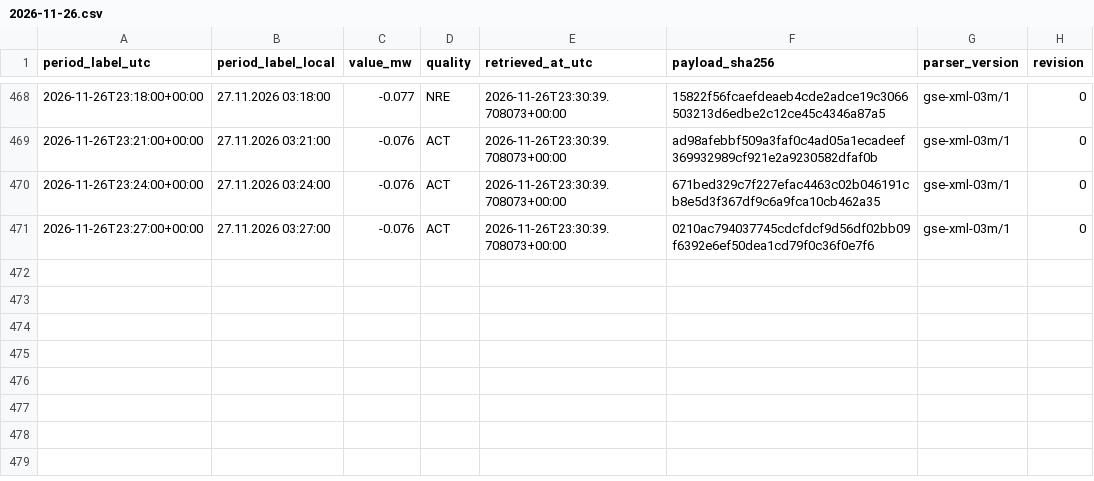
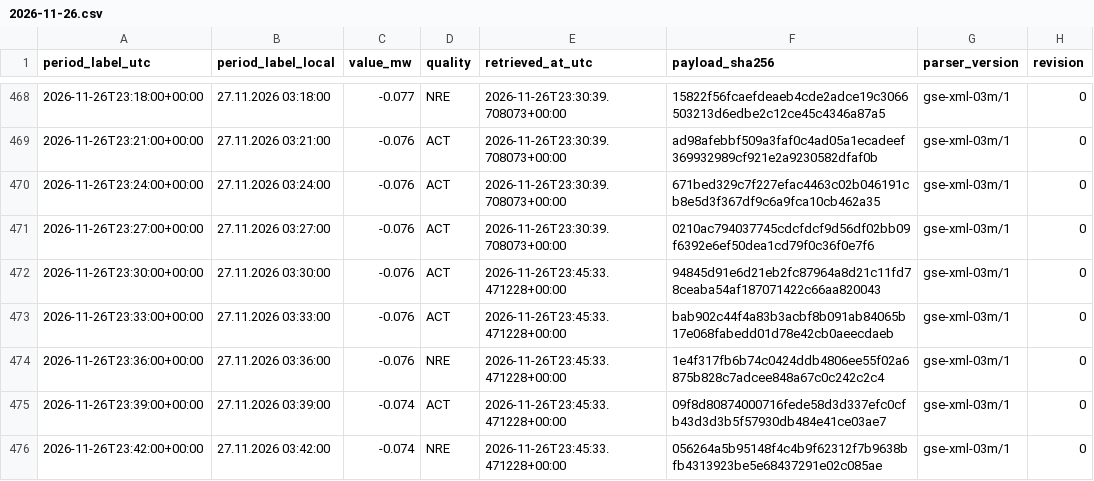
Before and after one commit to GiorgiKhorbaladze/Georgia-WindCast, a CSV file: gse/2026/11/2026-11-26.csv, drawn as a sheet; only a part is shown, gaps mark what is left out; the diff names each change by its address in the sheet, - before the commit and + after, or states it on an @@ line.

```diff
--- a/gse/2026/11/2026-11-26.csv
+++ b/gse/2026/11/2026-11-26.csv
+row 472: 2026-11-26T23:30:00+00:00 | 27.11.2026 03:30:00 | -0.076 | ACT | 2026-11-26T23:45:33.471228+00:00 | 94845d91e6d21eb2fc87964a8d21c11fd78ceaba54af187071422c66aa820043 | gse-xml-03m/1 | 0
+row 473: 2026-11-26T23:33:00+00:00 | 27.11.2026 03:33:00 | -0.076 | ACT | 2026-11-26T23:45:33.471228+00:00 | bab902c44f4a83b3acbf8b091ab84065b17e068fabedd01d78e42cb0aeecdaeb | gse-xml-03m/1 | 0
+row 474: 2026-11-26T23:36:00+00:00 | 27.11.2026 03:36:00 | -0.076 | NRE | 2026-11-26T23:45:33.471228+00:00 | 1e4f317fb6b74c0424ddb4806ee55f02a6875b828c7adcee848a67c0c242c2c4 | gse-xml-03m/1 | 0
+row 475: 2026-11-26T23:39:00+00:00 | 27.11.2026 03:39:00 | -0.074 | ACT | 2026-11-26T23:45:33.471228+00:00 | 09f8d80874000716fede58d3d337efc0cfb43d3d3b5f57930db484e41ce03ae7 | gse-xml-03m/1 | 0
+row 476: 2026-11-26T23:42:00+00:00 | 27.11.2026 03:42:00 | -0.074 | NRE | 2026-11-26T23:45:33.471228+00:00 | 056264a5b95148f4c4b9f62312f7b9638bfb4313923be5e68437291e02c085ae | gse-xml-03m/1 | 0
```
Also changed, not shown: balance/2026/11/2026-11-26.csv, 2 other files.
